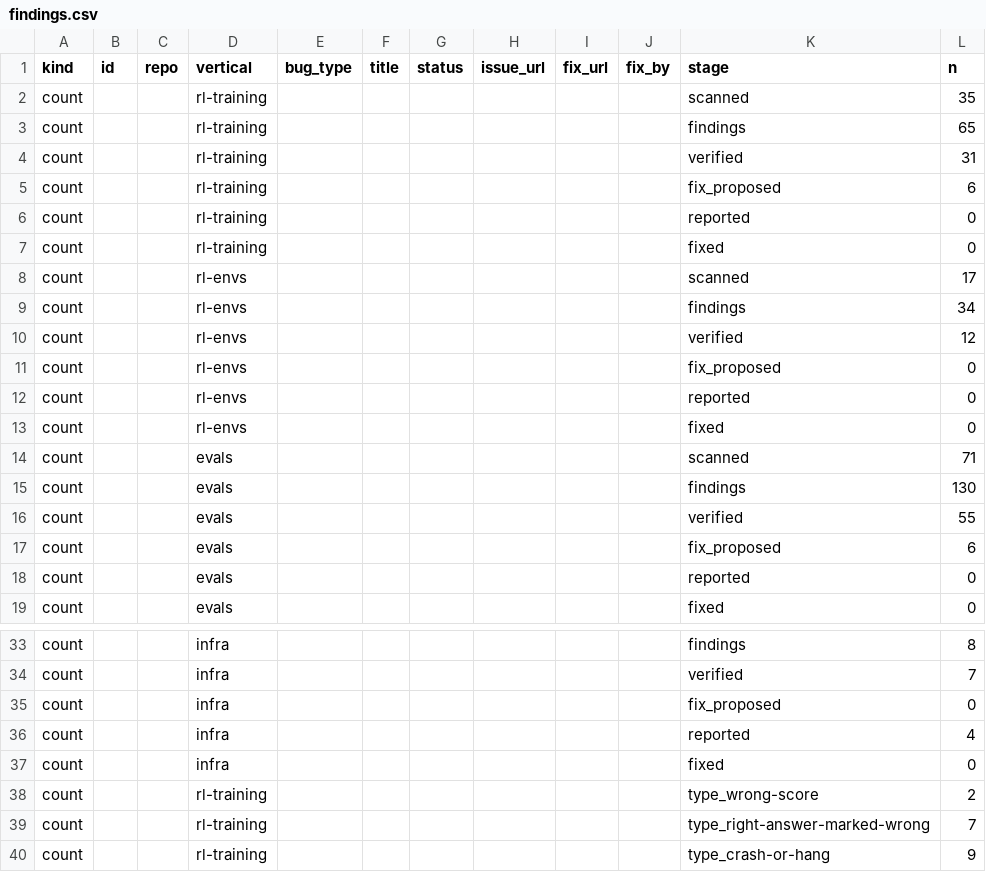
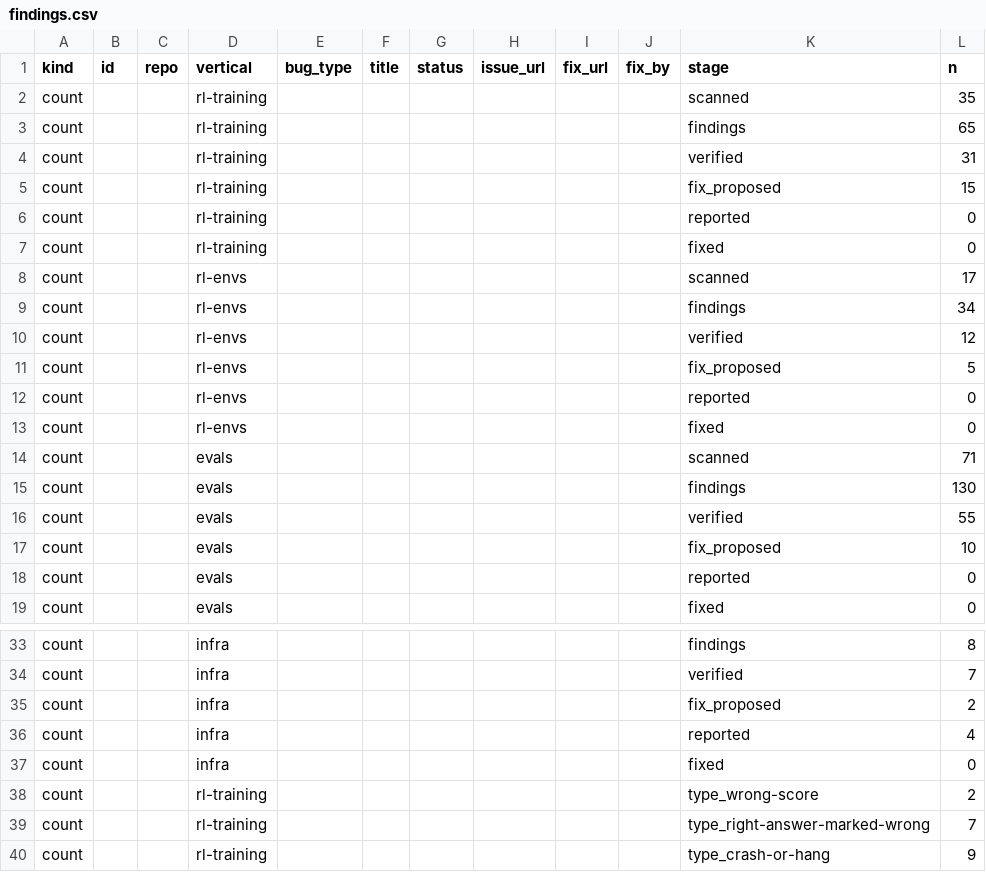
Before and after one commit to nlp-research-rosu/stackstate, a CSV file: data/seed/findings.csv, drawn as a sheet; only a part is shown, gaps mark what is left out.

```diff
--- a/data/seed/findings.csv
+++ b/data/seed/findings.csv
@@ -4,3 +4,3 @@ count,,,rl-training,,,,,,,findings,65
 count,,,rl-training,,,,,,,verified,31
-count,,,rl-training,,,,,,,fix_proposed,6
+count,,,rl-training,,,,,,,fix_proposed,15
 count,,,rl-training,,,,,,,reported,0
@@ -10,3 +10,3 @@ count,,,rl-envs,,,,,,,findings,34
 count,,,rl-envs,,,,,,,verified,12
-count,,,rl-envs,,,,,,,fix_proposed,0
+count,,,rl-envs,,,,,,,fix_proposed,5
 count,,,rl-envs,,,,,,,reported,0
@@ -16,3 +16,3 @@ count,,,evals,,,,,,,findings,130
 count,,,evals,,,,,,,verified,55
-count,,,evals,,,,,,,fix_proposed,6
+count,,,evals,,,,,,,fix_proposed,10
 count,,,evals,,,,,,,reported,0
@@ -34,3 +34,3 @@ count,,,infra,,,,,,,findings,8
 count,,,infra,,,,,,,verified,7
-count,,,infra,,,,,,,fix_proposed,0
+count,,,infra,,,,,,,fix_proposed,2
 count,,,infra,,,,,,,reported,4
```
Also changed, not shown: 2 other files.
